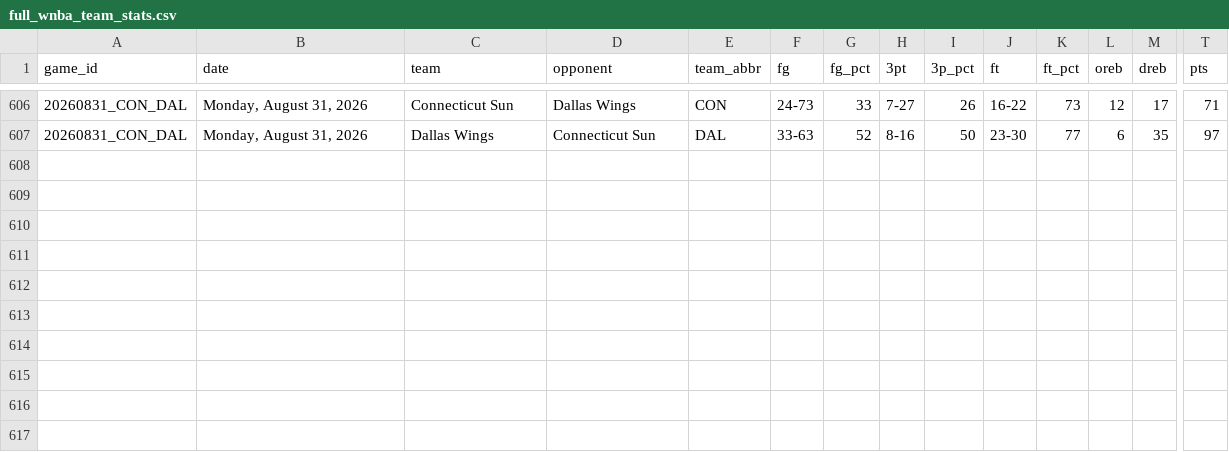
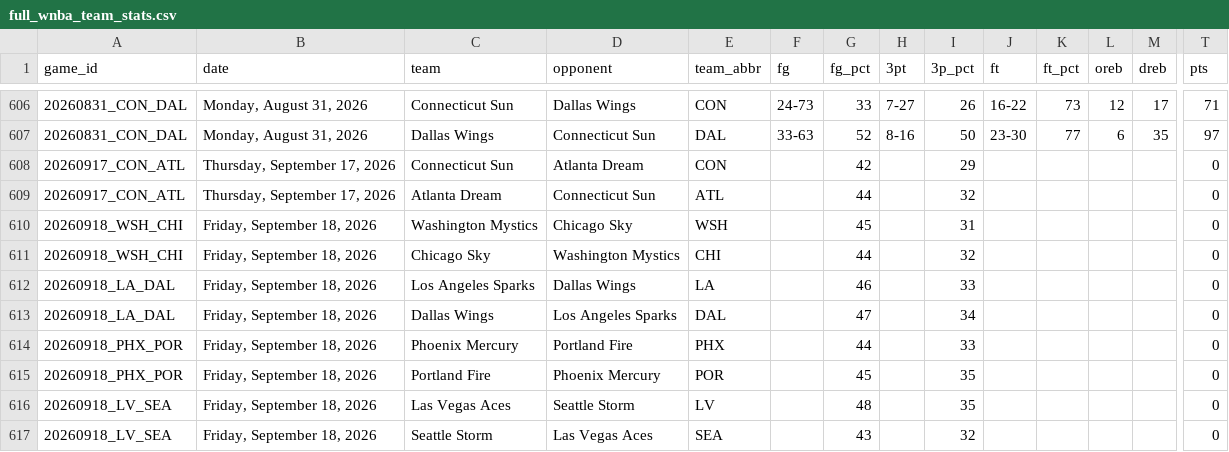
Before and after one commit to MikeOzomah/wnba-matchup-intelligence, a CSV file: data/full_wnba_team_stats.csv, drawn as a sheet; only a part is shown, gaps mark what is left out; rows hold the shown columns only; the diff names each change by its address in the sheet, - before the commit and + after, or states it on an @@ line.

```diff
--- a/data/full_wnba_team_stats.csv
+++ b/data/full_wnba_team_stats.csv
+row 608: 20260917_CON_ATL | Thursday, September 17, 2026 | Connecticut Sun | Atlanta Dream | CON |  | 42 |  | 29 |  |  |  |  | 0
+row 609: 20260917_CON_ATL | Thursday, September 17, 2026 | Atlanta Dream | Connecticut Sun | ATL |  | 44 |  | 32 |  |  |  |  | 0
+row 610: 20260918_WSH_CHI | Friday, September 18, 2026 | Washington Mystics | Chicago Sky | WSH |  | 45 |  | 31 |  |  |  |  | 0
+row 611: 20260918_WSH_CHI | Friday, September 18, 2026 | Chicago Sky | Washington Mystics | CHI |  | 44 |  | 32 |  |  |  |  | 0
+row 612: 20260918_LA_DAL | Friday, September 18, 2026 | Los Angeles Sparks | Dallas Wings | LA |  | 46 |  | 33 |  |  |  |  | 0
+row 613: 20260918_LA_DAL | Friday, September 18, 2026 | Dallas Wings | Los Angeles Sparks | DAL |  | 47 |  | 34 |  |  |  |  | 0
+row 614: 20260918_PHX_POR | Friday, September 18, 2026 | Phoenix Mercury | Portland Fire | PHX |  | 44 |  | 33 |  |  |  |  | 0
+row 615: 20260918_PHX_POR | Friday, September 18, 2026 | Portland Fire | Phoenix Mercury | POR |  | 45 |  | 35 |  |  |  |  | 0
+row 616: 20260918_LV_SEA | Friday, September 18, 2026 | Las Vegas Aces | Seattle Storm | LV |  | 48 |  | 35 |  |  |  |  | 0
+row 617: 20260918_LV_SEA | Friday, September 18, 2026 | Seattle Storm | Las Vegas Aces | SEA |  | 43 |  | 32 |  |  |  |  | 0
```
Also changed, not shown: data/player_box_scores.csv, outputs/advanced_wnba_metrics.csv, 2 other files.
